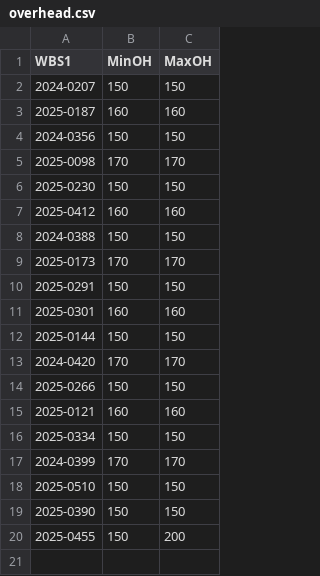
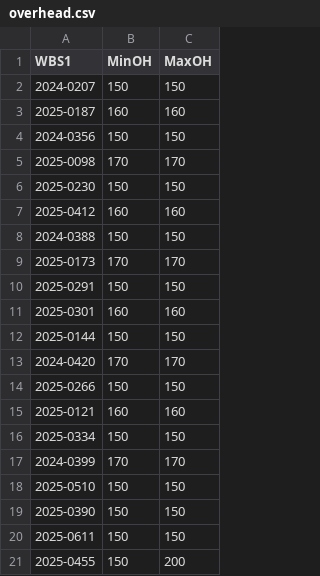
Before and after one commit to jworkmanarchnexus/Compass, a CSV file: server/db/seed/overhead.csv, drawn as a sheet; the diff names each change by its address in the sheet, - before the commit and + after, or states it on an @@ line.

```diff
--- a/server/db/seed/overhead.csv
+++ b/server/db/seed/overhead.csv
+row 20: 2025-0611 | 150 | 150
```
Also changed, not shown: server/db/seed/employees.csv, server/db/seed/ledger.csv, 25 other files.
